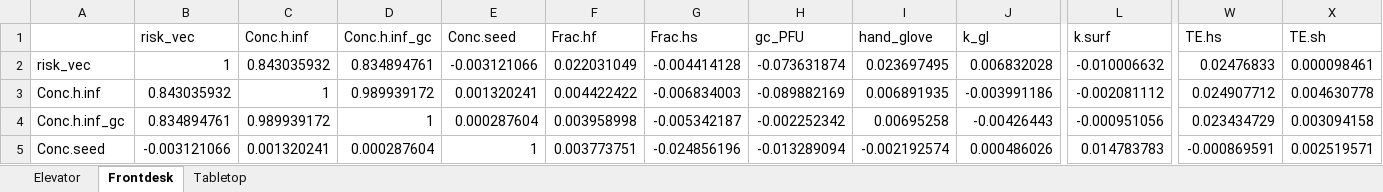
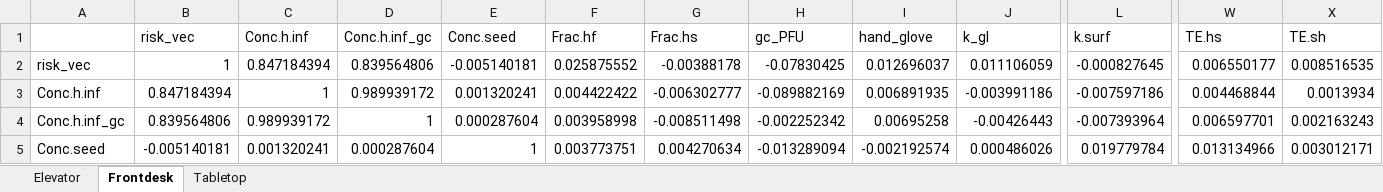
Before and after one commit to yhjung1231/Hotel_Intervention, an Excel workbook: Sensitivity.xlsx, sheet Frontdesk, drawn as a sheet; only a part is shown, gaps mark what is left out; values as stored, in another font and other column widths than the file's, no borders; the diff covers the shown part only; the diff names each change by its address in the sheet, - before the commit and + after, or states it on an @@ line.

```diff
--- a/Sensitivity.xlsx (sheet Frontdesk)
+++ b/Sensitivity.xlsx (sheet Frontdesk)
-C2 (Conc.h.inf): 0.843035932
+C2 (Conc.h.inf): 0.847184394
-D2 (Conc.h.inf_gc): 0.834894761
+D2 (Conc.h.inf_gc): 0.839564806
-E2 (Conc.seed): -0.003121066
+E2 (Conc.seed): -0.005140181
-F2 (Frac.hf): 0.022031049
+F2 (Frac.hf): 0.025875552
-G2 (Frac.hs): -0.004414128
+G2 (Frac.hs): -0.00388178
-H2 (gc_PFU): -0.073631874
+H2 (gc_PFU): -0.07830425
-I2 (hand_glove): 0.023697495
+I2 (hand_glove): 0.012696037
-J2 (k_gl): 0.006832028
+J2 (k_gl): 0.011106059
-L2 (k.surf): -0.010006632
+L2 (k.surf): -0.000827645
-W2 (TE.hs): 0.02476833
+W2 (TE.hs): 0.006550177
-X2 (TE.sh): 0.000098461
+X2 (TE.sh): 0.008516535
-B3 (risk_vec): 0.843035932
+B3 (risk_vec): 0.847184394
-G3 (Frac.hs): -0.006834003
+G3 (Frac.hs): -0.006302777
-L3 (k.surf): -0.002081112
+L3 (k.surf): -0.007597186
-W3 (TE.hs): 0.024907712
+W3 (TE.hs): 0.004468844
-X3 (TE.sh): 0.004630778
+X3 (TE.sh): 0.0013934
-B4 (risk_vec): 0.834894761
+B4 (risk_vec): 0.839564806
-G4 (Frac.hs): -0.005342187
+G4 (Frac.hs): -0.008511498
-L4 (k.surf): -0.000951056
+L4 (k.surf): -0.007393964
-W4 (TE.hs): 0.023434729
+W4 (TE.hs): 0.006597701
-X4 (TE.sh): 0.003094158
+X4 (TE.sh): 0.002163243
-B5 (risk_vec): -0.003121066
+B5 (risk_vec): -0.005140181
-G5 (Frac.hs): -0.024856196
+G5 (Frac.hs): 0.004270634
-L5 (k.surf): 0.014783783
+L5 (k.surf): 0.019779784
-W5 (TE.hs): -0.000869591
+W5 (TE.hs): 0.013134966
-X5 (TE.sh): 0.002519571
+X5 (TE.sh): 0.003012171
```
Also changed, not shown: 174 edited cells elsewhere in this sheet, sheet Tabletop, sheet Elevator, 5 other files.
